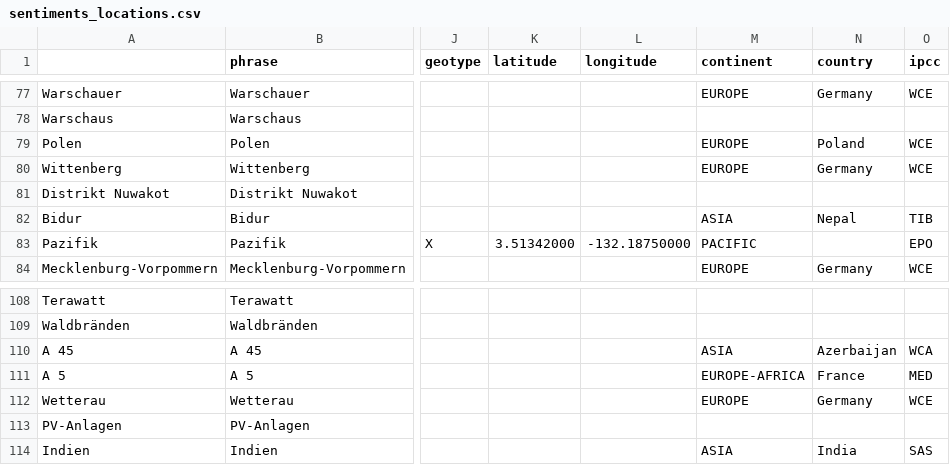
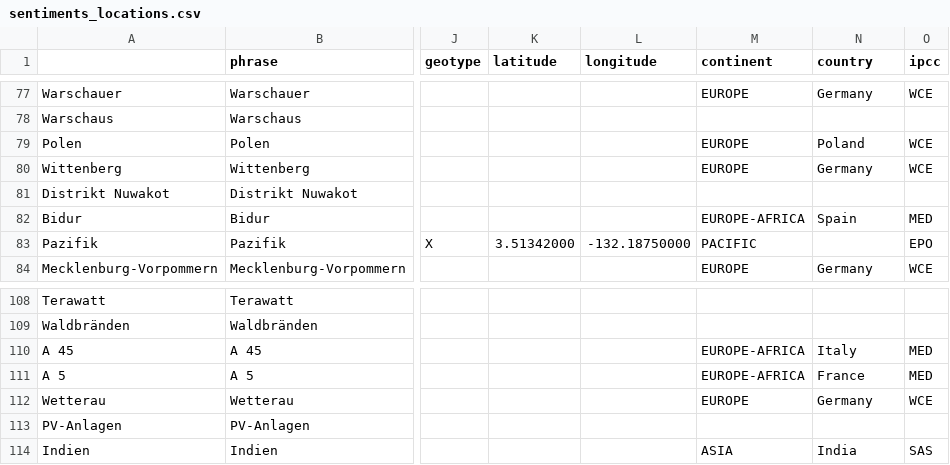
Before and after one commit to claba-news/climateIsComing, a CSV file: csv/sentiments_locations.csv, drawn as a sheet; only a part is shown, gaps mark what is left out; the diff names each change by its address in the sheet, - before the commit and + after, or states it on an @@ line.

Commit message:
Commit from GitHub Actions (entities:0.0)

```diff
--- a/csv/sentiments_locations.csv
+++ b/csv/sentiments_locations.csv
-M82 (continent): ASIA
+M82 (continent): EUROPE-AFRICA
-N82 (country): Nepal
+N82 (country): Spain
-O82 (ipcc): TIB
+O82 (ipcc): MED
-M110 (continent): ASIA
+M110 (continent): EUROPE-AFRICA
-N110 (country): Azerbaijan
+N110 (country): Italy
-O110 (ipcc): WCA
+O110 (ipcc): MED
```
